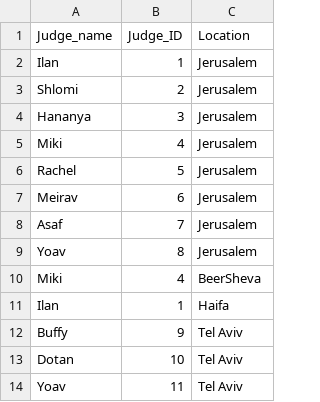
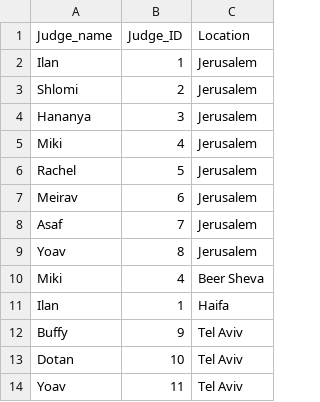
Before and after one commit to OmerSamet/AlgoLaw, a CSV file: DB_DATA/Judge_Data.csv, drawn as a sheet.

```diff
--- a/DB_DATA/Judge_Data.csv
+++ b/DB_DATA/Judge_Data.csv
@@ -9,3 +9,3 @@ Asaf,7,Jerusalem
 Yoav,8,Jerusalem
-Miki,4,BeerSheva
+Miki,4,Beer Sheva
 Ilan,1,Haifa
```
Also changed, not shown: DB_DATA/Case_Data.csv, 1 other file.
